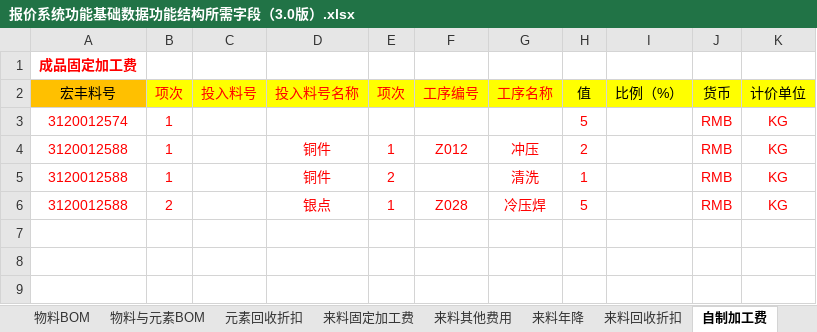
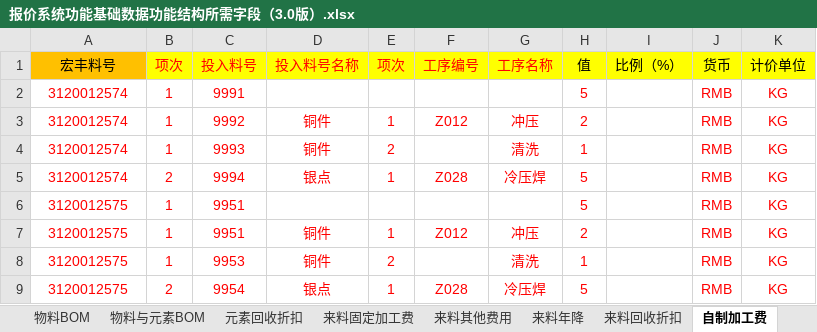
Before and after one commit to joii420/cpq-0711, an Excel workbook: data/template0523/报价系统功能基础数据功能结构所需字段（3.0版）.xlsx, sheet 自制加工费, drawn as a sheet; values as stored, in another font and other column widths than the file's, no borders; removed rows and columns are numbered as before the commit, all else as after; the diff names each change by its address in the sheet, - before the commit and + after, or states it on an @@ line.

```diff
--- a/data/template0523/报价系统功能基础数据功能结构所需字段（3.0版）.xlsx (sheet 自制加工费)
+++ b/data/template0523/报价系统功能基础数据功能结构所需字段（3.0版）.xlsx (sheet 自制加工费)
-row 1: 成品固定加工费
-C2 (投入料号): (empty)
+C2 (投入料号): 9991
-A3:A5 (宏丰料号): 3120012588
+A3:A5 (宏丰料号): 3120012574
-C3 (投入料号): (empty)
+C3 (投入料号): 9992
-C4 (投入料号): (empty)
+C4 (投入料号): 9993
-C5 (投入料号): (empty)
+C5 (投入料号): 9994
+row 6: 3120012575 | 1 | 9951 |  |  |  |  | 5 |  | RMB | KG
+row 7: 3120012575 | 1 | 9951 | 铜件 | 1 | Z012 | 冲压 | 2 |  | RMB | KG
+row 8: 3120012575 | 1 | 9953 | 铜件 | 2 |  | 清洗 | 1 |  | RMB | KG
+row 9: 3120012575 | 2 | 9954 | 银点 | 1 | Z028 | 冷压焊 | 5 |  | RMB | KG
```
Also changed, not shown: sheet 组成件其他费用, sheet 组成件BOM, sheet 物料与元素BOM, sheet 来料其他费用, sheet 来料年降, sheet 组装加工费年降, 12 more sheets, 31 other files.
